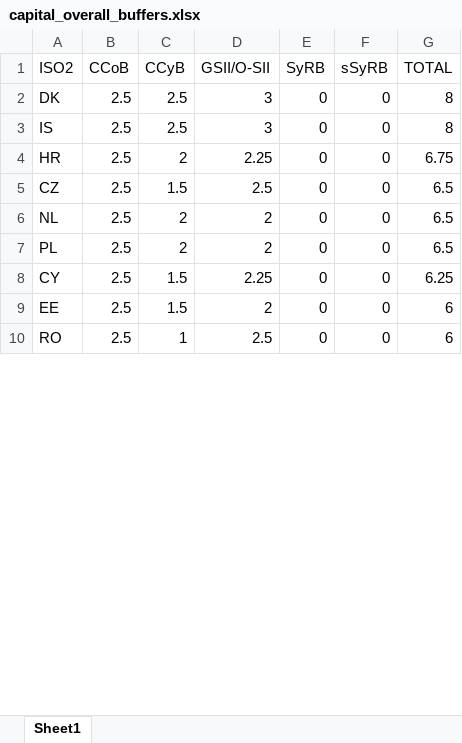
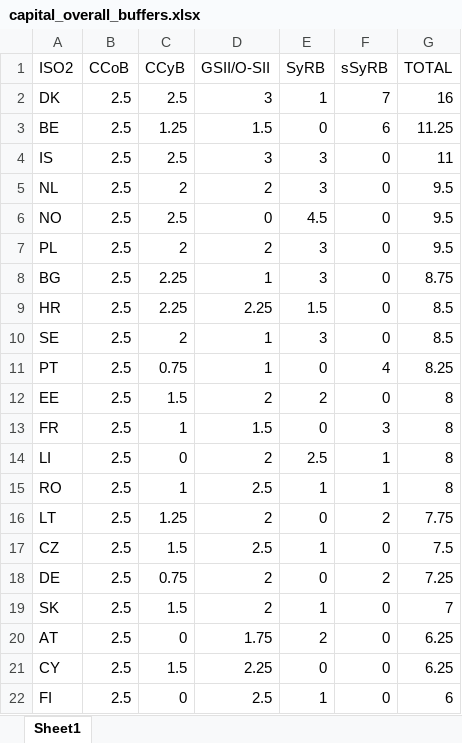
Before and after one commit to palicza2/Macroprudential-policy-hub, an Excel workbook: reports/downloads/capital_overall_buffers.xlsx, sheet Sheet1, drawn as a sheet; only a part is shown; values as stored, in another font and other column widths than the file's, no borders; removed rows and columns are numbered as before the commit, all else as after; the diff covers the shown part only; the diff names each change by its address in the sheet, - before the commit and + after, or states it on an @@ line.

```diff
--- a/reports/downloads/capital_overall_buffers.xlsx (sheet Sheet1)
+++ b/reports/downloads/capital_overall_buffers.xlsx (sheet Sheet1)
-E2 (SyRB): 0
+E2 (SyRB): 1
-F2 (sSyRB): 0
+F2 (sSyRB): 7
-G2 (TOTAL): 8
+G2 (TOTAL): 16
+row 3: BE | 2.5 | 1.25 | 1.5 | 0 | 6 | 11.25
-E4 (SyRB): 0
+E4 (SyRB): 3
-G4 (TOTAL): 8
+G4 (TOTAL): 11
-row 4: HR | 2.5 | 2 | 2.25 | 0 | 0 | 6.75
-row 5: CZ | 2.5 | 1.5 | 2.5 | 0 | 0 | 6.5
-E5 (SyRB): 0
+E5 (SyRB): 3
-G5 (TOTAL): 6.5
+G5 (TOTAL): 9.5
+row 6: NO | 2.5 | 2.5 | 0 | 4.5 | 0 | 9.5
-E7 (SyRB): 0
+E7 (SyRB): 3
-G7 (TOTAL): 6.5
+G7 (TOTAL): 9.5
+row 8: BG | 2.5 | 2.25 | 1 | 3 | 0 | 8.75
+row 9: HR | 2.5 | 2.25 | 2.25 | 1.5 | 0 | 8.5
+row 10: SE | 2.5 | 2 | 1 | 3 | 0 | 8.5
+row 11: PT | 2.5 | 0.75 | 1 | 0 | 4 | 8.25
+row 12: EE | 2.5 | 1.5 | 2 | 2 | 0 | 8
+row 13: FR | 2.5 | 1 | 1.5 | 0 | 3 | 8
+row 14: LI | 2.5 | 0 | 2 | 2.5 | 1 | 8
+row 15: RO | 2.5 | 1 | 2.5 | 1 | 1 | 8
+row 16: LT | 2.5 | 1.25 | 2 | 0 | 2 | 7.75
+row 17: CZ | 2.5 | 1.5 | 2.5 | 1 | 0 | 7.5
+row 18: DE | 2.5 | 0.75 | 2 | 0 | 2 | 7.25
+row 19: SK | 2.5 | 1.5 | 2 | 1 | 0 | 7
+row 20: AT | 2.5 | 0 | 1.75 | 2 | 0 | 6.25
-row 9: EE | 2.5 | 1.5 | 2 | 0 | 0 | 6
-A22 (ISO2): RO
+A22 (ISO2): FI
-C22 (CCyB): 1
+C22 (CCyB): 0
-E22 (SyRB): 0
+E22 (SyRB): 1
```
Also changed, not shown: 2 added rows, 13 removed rows and 6 edited cells elsewhere in this sheet, reports/downloads/bbm_diffusion.xlsx, reports/downloads/ccyb_diffusion.xlsx, 35 other files.
